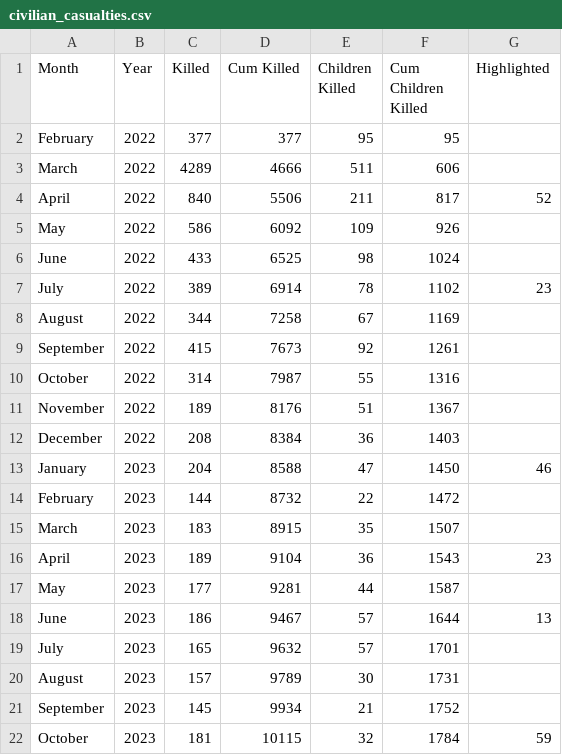
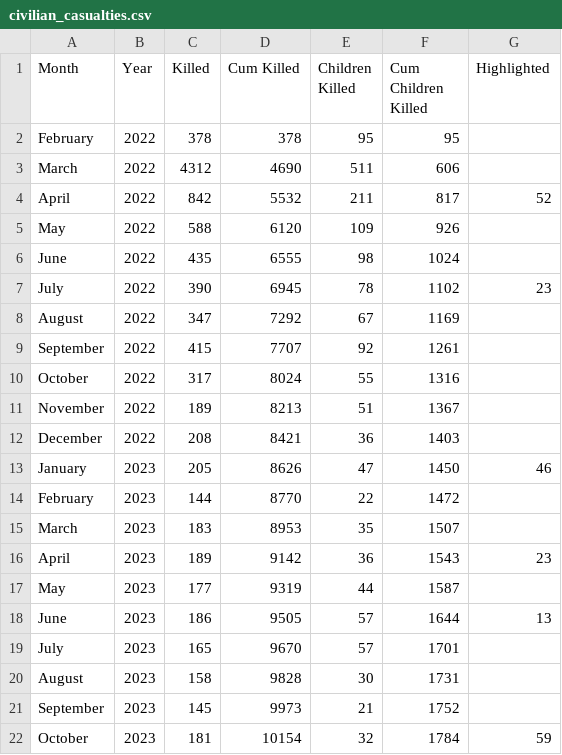
Before and after one commit to birdsong-of-sorrow-above-ukraine/birdsong-of-sorrow-above-ukraine.github.io, a CSV file: assets/data/civilian_casualties.csv, drawn as a sheet; only a part is shown; the diff covers the shown part only.

Commit message:
Update data

```diff
--- a/assets/data/civilian_casualties.csv
+++ b/assets/data/civilian_casualties.csv
@@ -1,22 +1,22 @@
 Month,Year,Killed,Cum Killed,Children Killed,Cum Children Killed,Highlighted
-February,2022,377,377,95,95,
-March,2022,4289,4666,511,606,
-April,2022,840,5506,211,817,52
-May,2022,586,6092,109,926,
-June,2022,433,6525,98,1024,
-July,2022,389,6914,78,1102,23
-August,2022,344,7258,67,1169,
-September,2022,415,7673,92,1261,
-October,2022,314,7987,55,1316,
-November,2022,189,8176,51,1367,
-December,2022,208,8384,36,1403,
-January,2023,204,8588,47,1450,46
-February,2023,144,8732,22,1472,
-March,2023,183,8915,35,1507,
-April,2023,189,9104,36,1543,23
-May,2023,177,9281,44,1587,
-June,2023,186,9467,57,1644,13
-July,2023,165,9632,57,1701,
-August,2023,157,9789,30,1731,
-September,2023,145,9934,21,1752,
-October,2023,181,10115,32,1784,59
+February,2022,378,378,95,95,
+March,2022,4312,4690,511,606,
+April,2022,842,5532,211,817,52
+May,2022,588,6120,109,926,
+June,2022,435,6555,98,1024,
+July,2022,390,6945,78,1102,23
+August,2022,347,7292,67,1169,
+September,2022,415,7707,92,1261,
+October,2022,317,8024,55,1316,
+November,2022,189,8213,51,1367,
+December,2022,208,8421,36,1403,
+January,2023,205,8626,47,1450,46
+February,2023,144,8770,22,1472,
+March,2023,183,8953,35,1507,
+April,2023,189,9142,36,1543,23
+May,2023,177,9319,44,1587,
+June,2023,186,9505,57,1644,13
+July,2023,165,9670,57,1701,
+August,2023,158,9828,30,1731,
+September,2023,145,9973,21,1752,
+October,2023,181,10154,32,1784,59
```
Also changed, not shown: 2 added rows and 19 edited cells elsewhere in this file, 2 other files.
